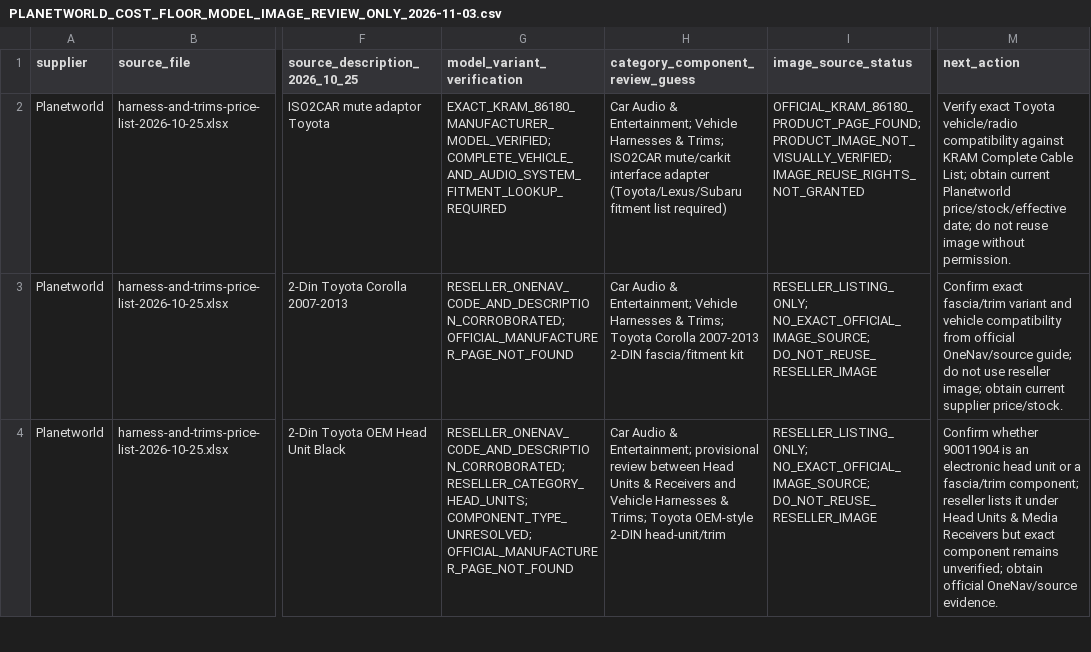
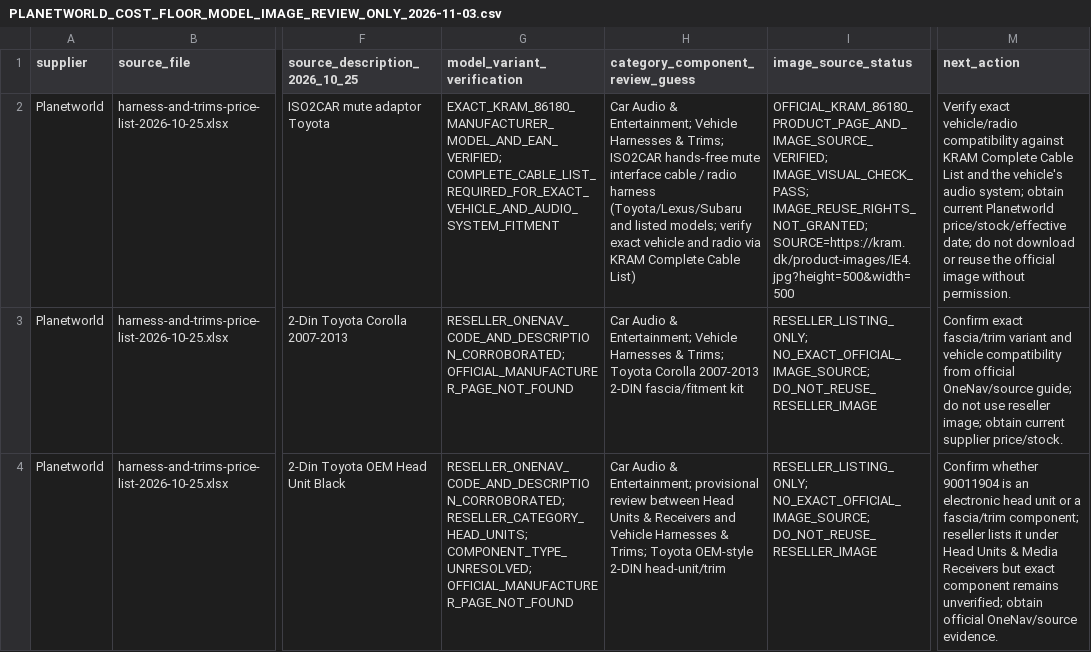
Before and after one commit to getwiredautoworx-max/get-wired-autoworx-store, a CSV file: catalogue-source/suppliers/planetworld/PLANETWORLD_COST_FLOOR_MODEL_IMAGE_REVIEW_ONLY_2026-11-03.csv, drawn as a sheet; only a part is shown, gaps mark what is left out; the diff names each change by its address in the sheet, - before the commit and + after, or states it on an @@ line.

Commit message:
docs: verify KRAM 86180 source image and component classification

```diff
--- a/catalogue-source/suppliers/planetworld/PLANETWORLD_COST_FLOOR_MODEL_IMAGE_REVIEW_ONLY_2026-11-03.csv
+++ b/catalogue-source/suppliers/planetworld/PLANETWORLD_COST_FLOOR_MODEL_IMAGE_REVIEW_ONLY_2026-11-03.csv
-G2 (model_variant_verification): EXACT_KRAM_86180_MANUFACTURER_MODEL_VERIFIED; COMPLETE_VEHICLE_AND_AUDIO_SYSTEM_FITMENT_LOOKUP_REQUIRED
+G2 (model_variant_verification): EXACT_KRAM_86180_MANUFACTURER_MODEL_AND_EAN_VERIFIED; COMPLETE_CABLE_LIST_REQUIRED_FOR_EXACT_VEHICLE_AND_AUDIO_SYSTEM_FITMENT
-H2 (category_component_review_guess): …Trims; ISO2CAR mute/carkit interface adapter (Toyota/Lexus/Subaru fitment list required)
+H2 (category_component_review_guess): …Trims; ISO2CAR hands-free mute interface cable / radio harness (Toyota/Lexus/Subaru and listed models; verify exact vehicle and radio via KRAM Complete Cable List)
-I2 (image_source_status): OFFICIAL_KRAM_86180_PRODUCT_PAGE_FOUND; PRODUCT_IMAGE_NOT_VISUALLY_VERIFIED; IMAGE_REUSE_RIGHTS_NOT_GRANTED
+I2 (image_source_status): OFFICIAL_KRAM_86180_PRODUCT_PAGE_AND_IMAGE_SOURCE_VERIFIED; IMAGE_VISUAL_CHECK_PASS; IMAGE_REUSE_RIGHTS_NOT_GRANTED; SOURCE=https://kram.dk/product-images/IE4.jpg?height=500&width=500
-M2 (next_action): Verify exact Toyota vehicle/radio compatibility against KRAM Complete Cable List; obtain current Planetworld price/stock/effective date; do not reuse image without…
+M2 (next_action): Verify exact vehicle/radio compatibility against KRAM Complete Cable List and the vehicle's audio system; obtain current Planetworld price/stock/effective date; do not download or reuse the official image without…
```
